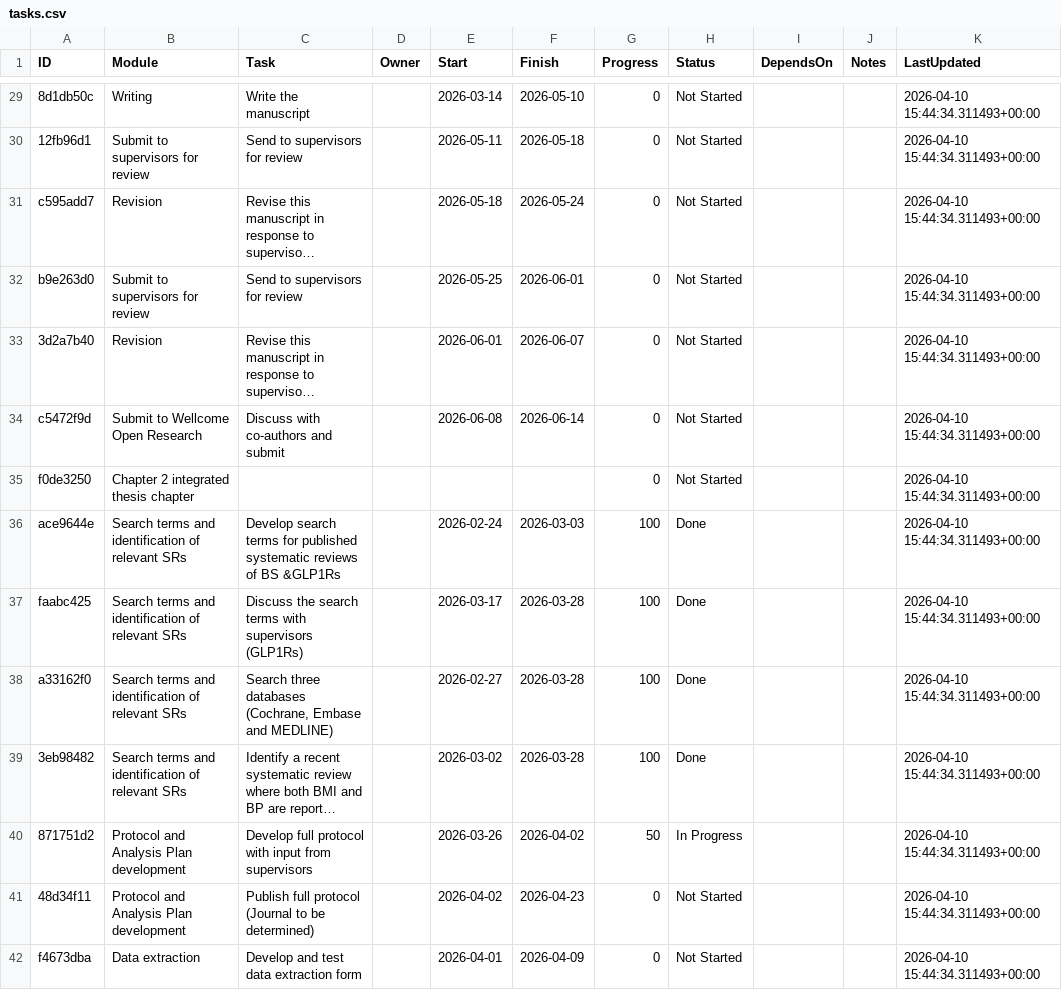
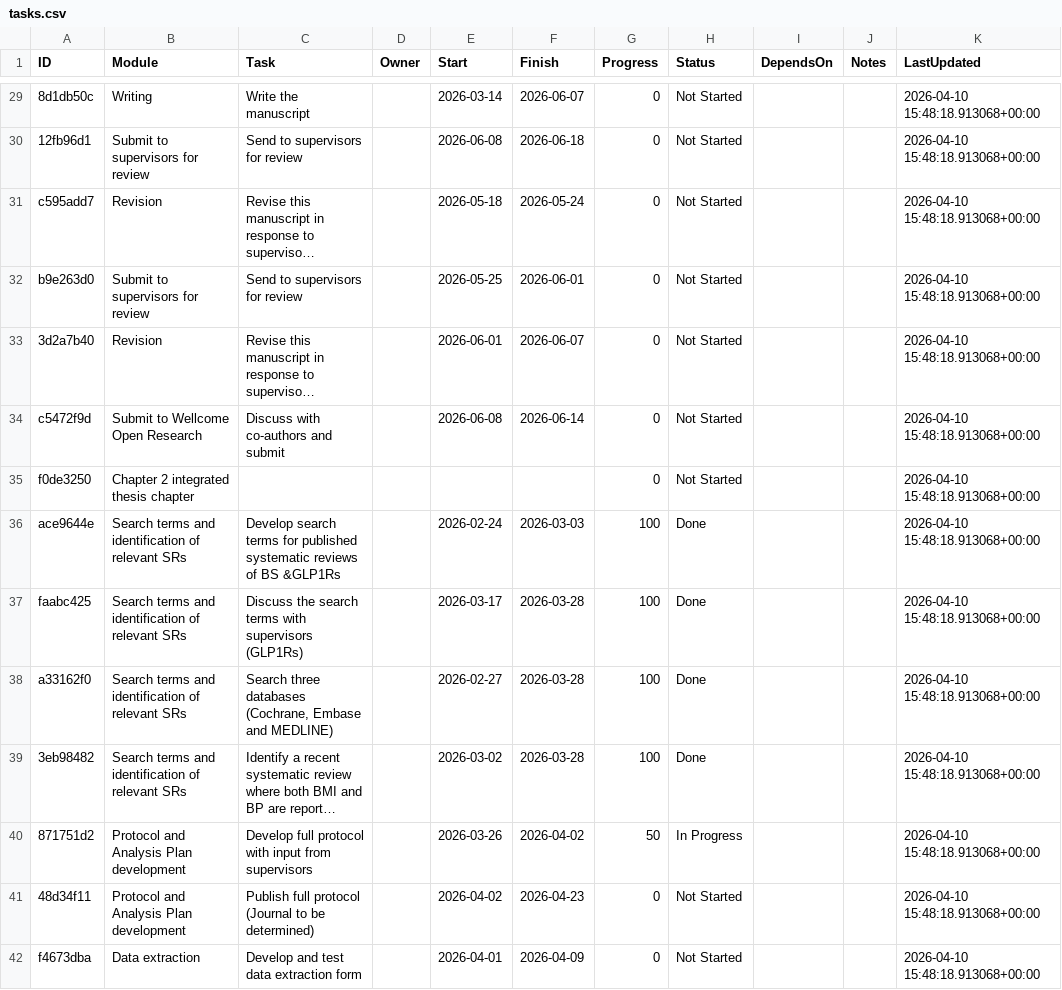
Before and after one commit to winfrednyoroka/project_tracker, a CSV file: data/tasks.csv, drawn as a sheet; only a part is shown, gaps mark what is left out; long unchanged cells end in …; the diff covers the shown part only; the diff names each change by its address in the sheet, - before the commit and + after, or states it on an @@ line.

```diff
--- a/data/tasks.csv
+++ b/data/tasks.csv
-F29 (Finish): 2026-05-10
+F29 (Finish): 2026-06-07
-K29:K42 (LastUpdated): 2026-04-10 15:44:34.311493+00:00
+K29:K42 (LastUpdated): 2026-04-10 15:48:18.913068+00:00
-E30 (Start): 2026-05-11
+E30 (Start): 2026-06-08
-F30 (Finish): 2026-05-18
+F30 (Finish): 2026-06-18
```
Also changed, not shown: 80 edited cells elsewhere in this file.
